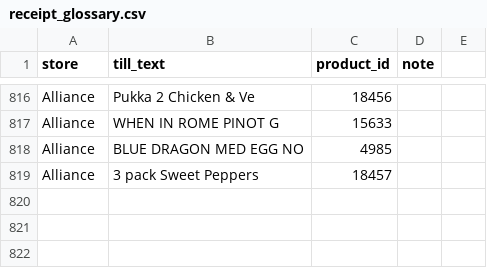
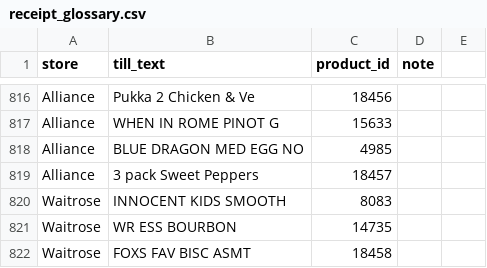
Before and after one commit to Predator1960/JerseyBasket, a CSV file: marketing-tools/receipt_glossary.csv, drawn as a sheet; only a part is shown, gaps mark what is left out; the diff names each change by its address in the sheet, - before the commit and + after, or states it on an @@ line.

```diff
--- a/marketing-tools/receipt_glossary.csv
+++ b/marketing-tools/receipt_glossary.csv
+row 820: Waitrose | INNOCENT KIDS SMOOTH | 8083
+row 821: Waitrose | WR ESS BOURBON | 14735
+row 822: Waitrose | FOXS FAV BISC ASMT | 18458
```
Also changed, not shown: 4 other files.
